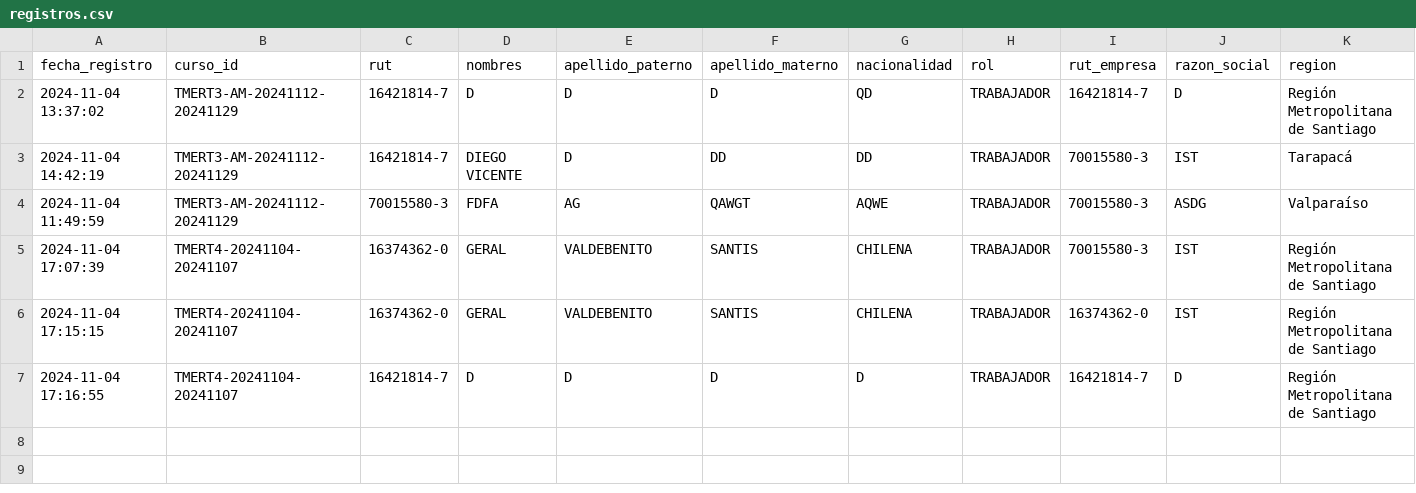
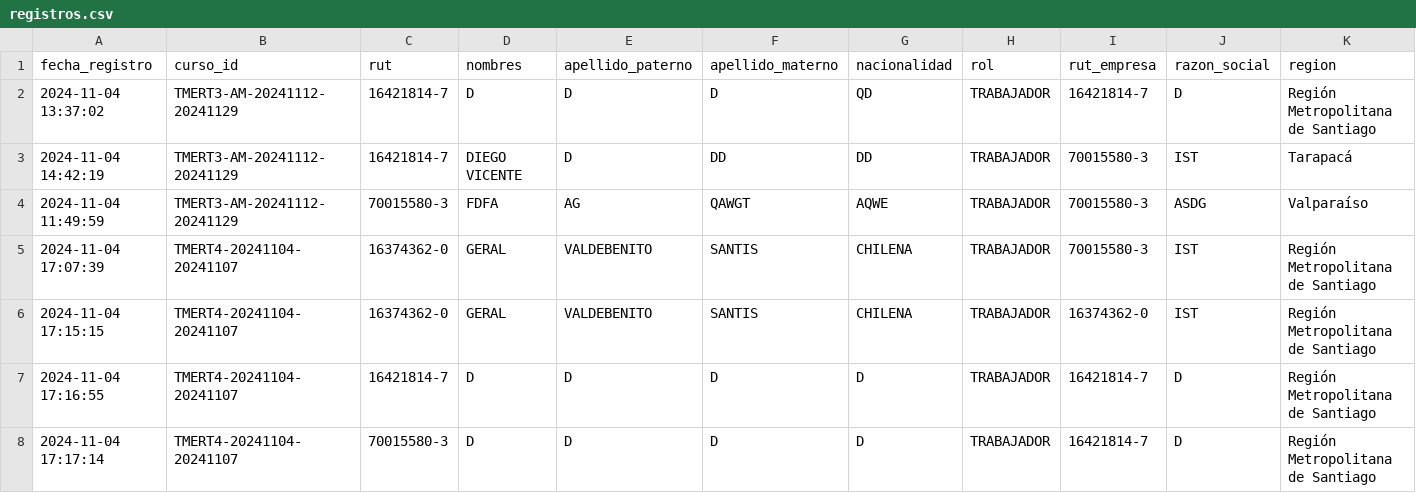
Before and after one commit to DVicenteC/InscripcionCursoTMERT, a CSV file: data/registros.csv, drawn as a sheet; only a part is shown; rows hold the shown columns only; the diff names each change by its address in the sheet, - before the commit and + after, or states it on an @@ line.

Commit message:
Nuevo registro 2024-11-04 17:17:14.614717

```diff
--- a/data/registros.csv
+++ b/data/registros.csv
+row 8: 2024-11-04 17:17:14 | TMERT4-20241104-20241107 | 70015580-3 | D | D | D | D | TRABAJADOR | 16421814-7 | D | Región Metropolitana de Santiago
```
